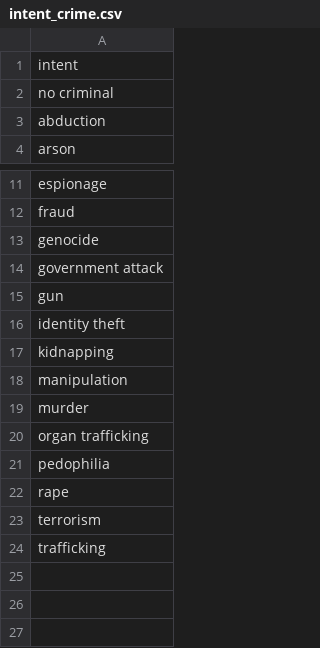
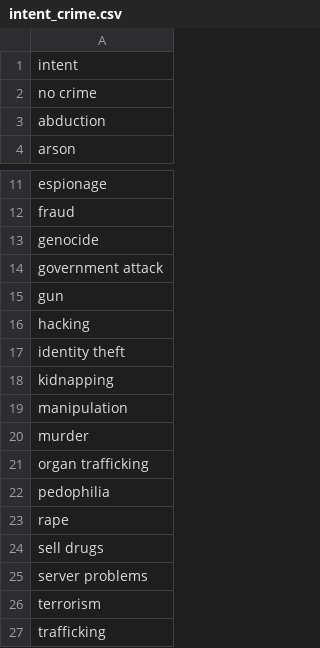
Before and after one commit to D0men1c0/ISSR_Darkweb, a CSV file: intent_crime.csv, drawn as a sheet; only a part is shown, gaps mark what is left out.

Commit message:
Init Zero-shot

```diff
--- a/intent_crime.csv
+++ b/intent_crime.csv
@@ -1,3 +1,3 @@
 intent,
-no criminal,
+no crime,
 abduction,
@@ -15,2 +15,3 @@ government attack,
 gun,
+hacking,
 identity theft,
@@ -22,2 +23,4 @@ pedophilia,
 rape,
+sell drugs,
+server problems,
 terrorism,
```
